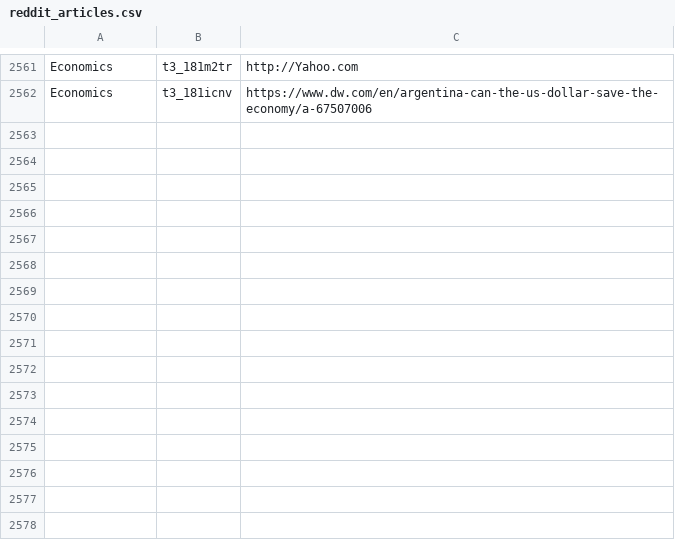
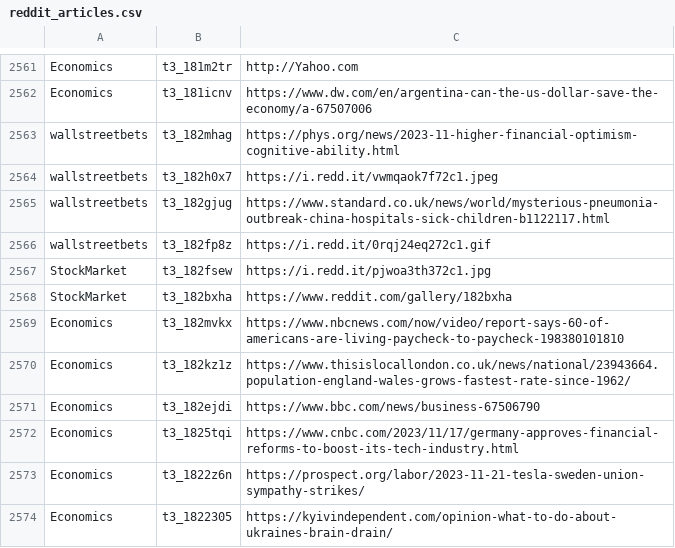
Before and after one commit to dli-invest/stonk_events, a CSV file: data/reddit/reddit_articles.csv, drawn as a sheet; only a part is shown, gaps mark what is left out.

```diff
--- a/data/reddit/reddit_articles.csv
+++ b/data/reddit/reddit_articles.csv
@@ -2562 +2562,13 @@ Economics,t3_181m2tr,http://Yahoo.com
 Economics,t3_181icnv,https://www.dw.com/en/argentina-can-the-us-dollar-save-the-economy/a-67507006
+wallstreetbets,t3_182mhag,https://phys.org/news/2023-11-higher-financial-optimism-cognitive-ability.html
+wallstreetbets,t3_182h0x7,https://i.redd.it/vwmqaok7f72c1.jpeg
+wallstreetbets,t3_182gjug,https://www.standard.co.uk/news/world/mysterious-pneumonia-outbreak-china-hospitals-sick-children-b1122117.html
+wallstreetbets,t3_182fp8z,https://i.redd.it/0rqj24eq272c1.gif
+StockMarket,t3_182fsew,https://i.redd.it/pjwoa3th372c1.jpg
+StockMarket,t3_182bxha,https://www.reddit.com/gallery/182bxha
+Economics,t3_182mvkx,https://www.nbcnews.com/now/video/report-says-60-of-americans-are-living-paycheck-to-paycheck-198380101810
+Economics,t3_182kz1z,https://www.thisislocallondon.co.uk/news/national/23943664.population-england-wales-grows-fastest-rate-since-1962/
+Economics,t3_182ejdi,https://www.bbc.com/news/business-67506790
+Economics,t3_1825tqi,https://www.cnbc.com/2023/11/17/germany-approves-financial-reforms-to-boost-its-tech-industry.html
+Economics,t3_1822z6n,https://prospect.org/labor/2023-11-21-tesla-sweden-union-sympathy-strikes/
+Economics,t3_1822305,https://kyivindependent.com/opinion-what-to-do-about-ukraines-brain-drain/
```
Also changed, not shown: 2 other files.
